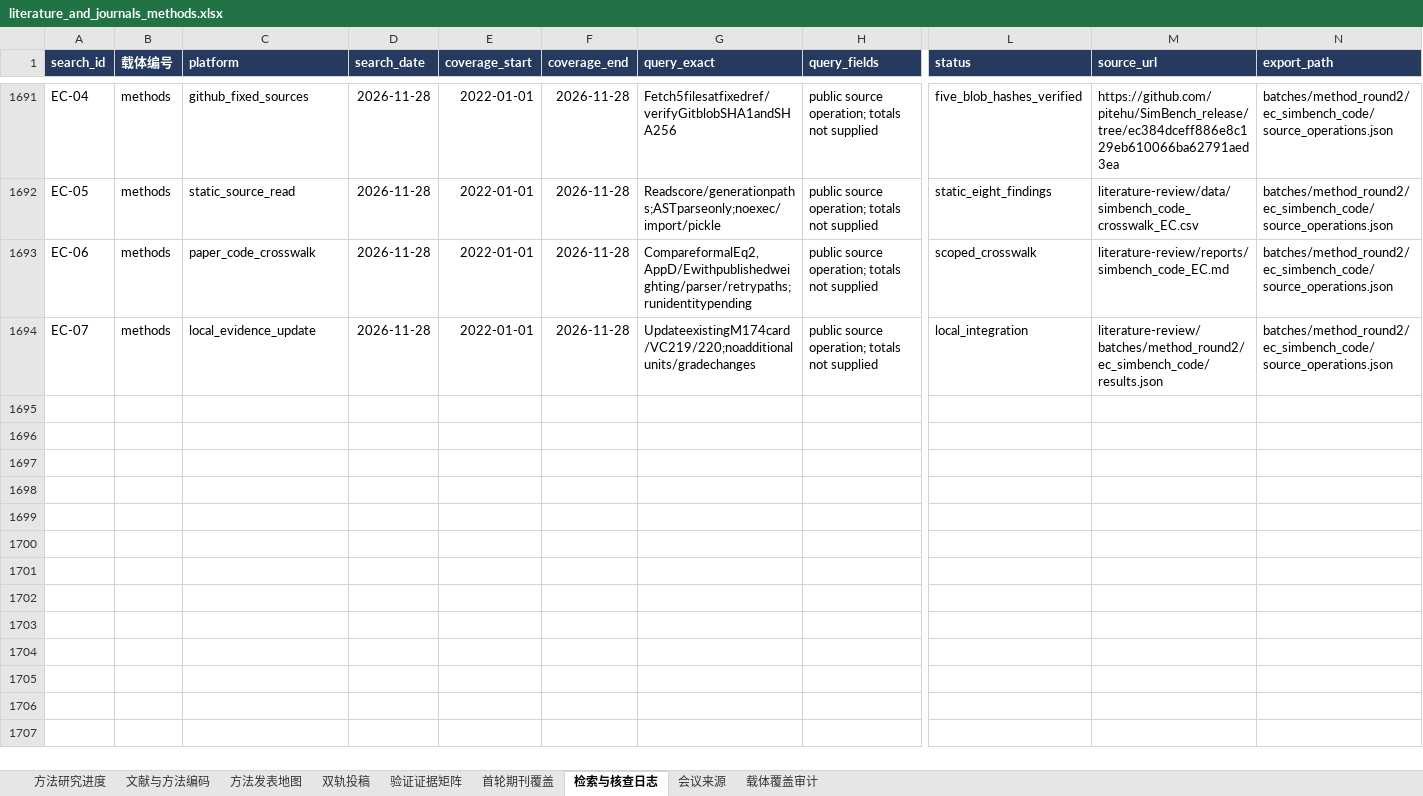
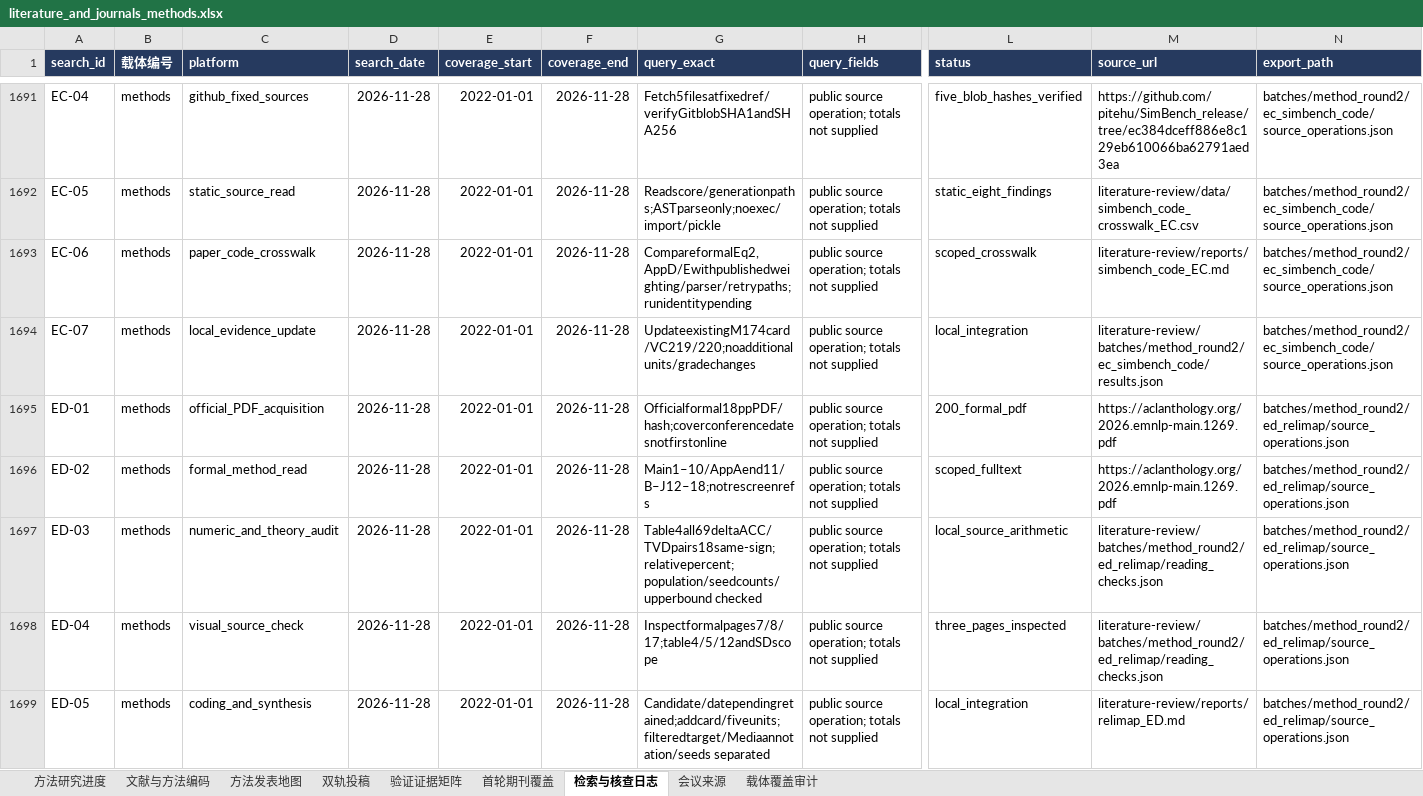
Before and after one commit to BNU-CCR/Agent-EX, an Excel workbook: literature-review/exports/literature_and_journals_methods.xlsx, sheet 检索与核查日志, drawn as a sheet; only a part is shown, gaps mark what is left out; values as stored, in another font and other column widths than the file's, no borders; rows hold the shown columns only; the diff names each change by its address in the sheet, - before the commit and + after, or states it on an @@ line.

Commit message:
docs(literature): read ReliMap with population measurement and sampling boundaries

```diff
--- a/literature-review/exports/literature_and_journals_methods.xlsx (sheet 检索与核查日志)
+++ b/literature-review/exports/literature_and_journals_methods.xlsx (sheet 检索与核查日志)
+row 1695: ED-01 | methods | official_PDF_acquisition | 2026-11-28 | 2022-01-01 | 2026-11-28 | Officialformal18ppPDF/hash;coverconferencedatesnotfirstonline | public source operation; totals not supplied | 200_formal_pdf | https://aclanthology.org/2026.emnlp-main.1269.pdf | batches/method_round2/ed_relimap/source_operations.json
+row 1696: ED-02 | methods | formal_method_read | 2026-11-28 | 2022-01-01 | 2026-11-28 | Main1–10/AppAend11/B–J12–18;notrescreenrefs | public source operation; totals not supplied | scoped_fulltext | https://aclanthology.org/2026.emnlp-main.1269.pdf | batches/method_round2/ed_relimap/source_operations.json
+row 1697: ED-03 | methods | numeric_and_theory_audit | 2026-11-28 | 2022-01-01 | 2026-11-28 | Table4all69deltaACC/TVDpairs18same-sign;relativepercent;population/seedcounts/upperbound checked | public source operation; totals not supplied | local_source_arithmetic | literature-review/batches/method_round2/ed_relimap/reading_checks.json | batches/method_round2/ed_relimap/source_operations.json
+row 1698: ED-04 | methods | visual_source_check | 2026-11-28 | 2022-01-01 | 2026-11-28 | Inspectformalpages7/8/17;table4/5/12andSDscope | public source operation; totals not supplied | three_pages_inspected | literature-review/batches/method_round2/ed_relimap/reading_checks.json | batches/method_round2/ed_relimap/source_operations.json
+row 1699: ED-05 | methods | coding_and_synthesis | 2026-11-28 | 2022-01-01 | 2026-11-28 | Candidate/datependingretained;addcard/fiveunits;filteredtarget/Mediaannotation/seeds separated | public source operation; totals not supplied | local_integration | literature-review/reports/relimap_ED.md | batches/method_round2/ed_relimap/source_operations.json
```
Also changed, not shown: sheet 验证证据矩阵, sheet 文献与方法编码, sheet 会议来源, sheet 方法发表地图, 19 other files.
